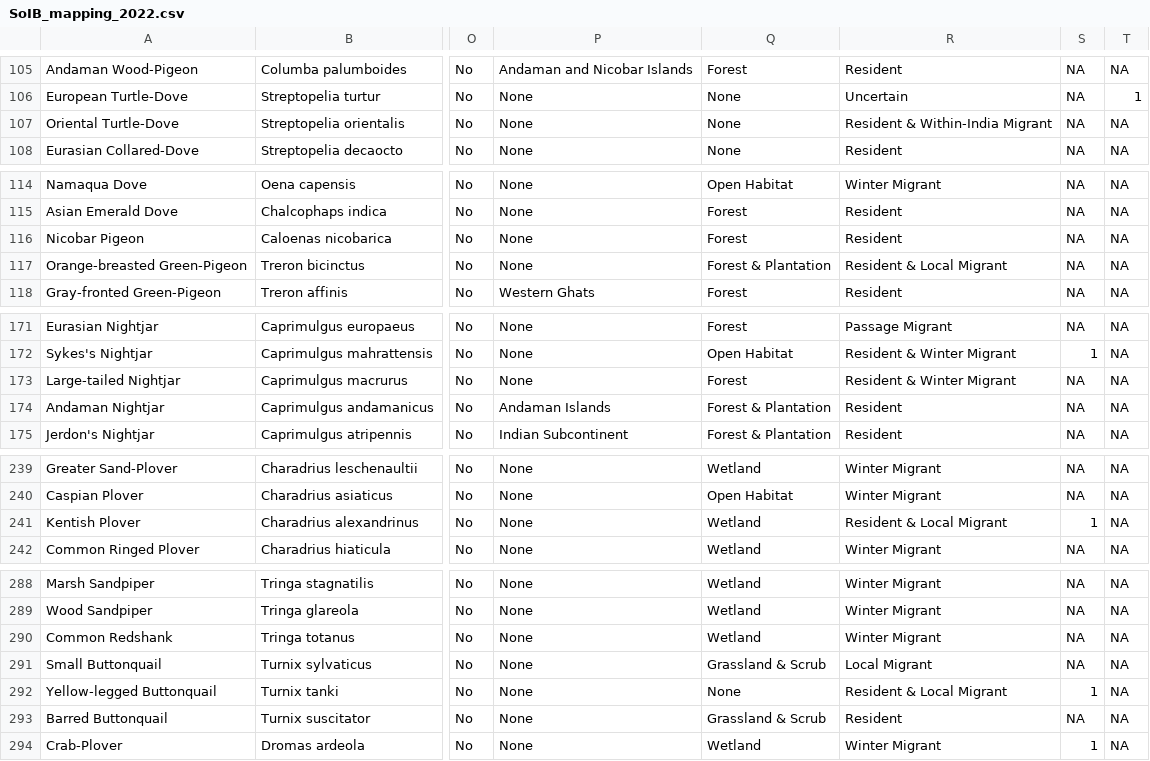
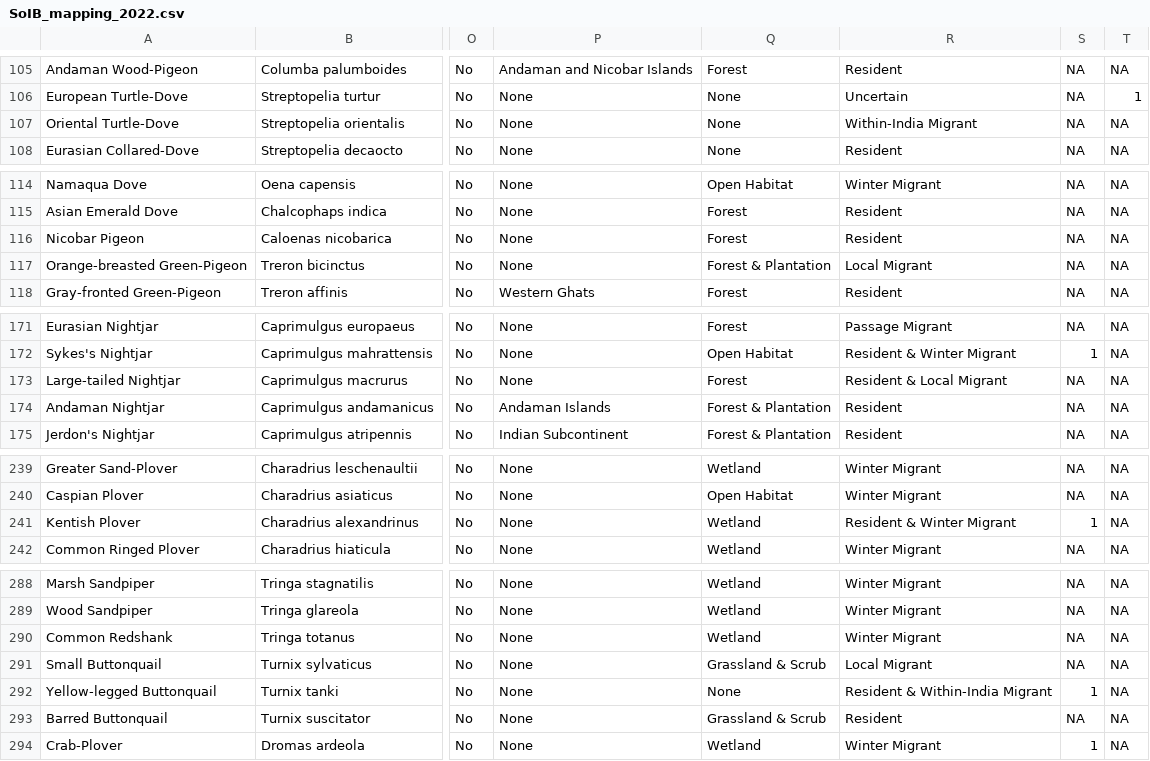
Before and after one commit to stateofindiasbirds/soib_2023, a CSV file: 00_data/SoIB_mapping_2022.csv, drawn as a sheet; only a part is shown, gaps mark what is left out; the diff covers the shown part only; the diff names each change by its address in the sheet, - before the commit and + after, or states it on an @@ line.

```diff
--- a/00_data/SoIB_mapping_2022.csv
+++ b/00_data/SoIB_mapping_2022.csv
-R107: Resident & Within-India Migrant
+R107: Within-India Migrant
-R117: Resident & Local Migrant
+R117: Local Migrant
-R173: Resident & Winter Migrant
+R173: Resident & Local Migrant
-R241: Resident & Local Migrant
+R241: Resident & Winter Migrant
-R292: Resident & Local Migrant
+R292: Resident & Within-India Migrant
```
Also changed, not shown: 35 edited cells elsewhere in this file, 7 other files.
